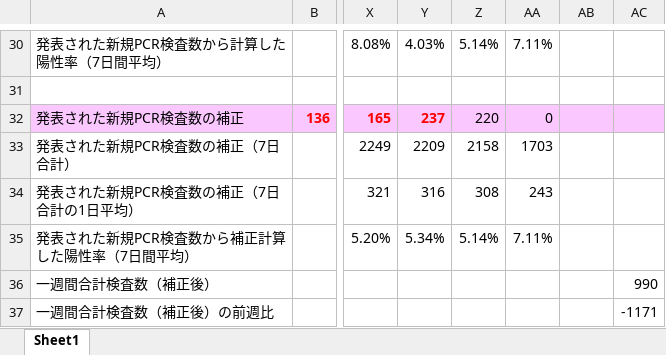
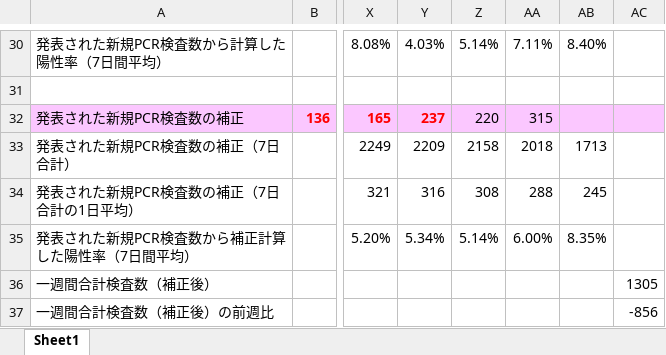
Before and after one commit to stopcovid19-kyoto/covid19, an Excel workbook: data/analyze.xlsx, sheet Sheet1, drawn as a sheet; only a part is shown, gaps mark what is left out; values as stored, in another font and other column widths than the file's, no borders; conditional formats not drawn; the diff covers the shown part only; the diff names each change by its address in the sheet, - before the commit and + after, or states it on an @@ line.

```diff
--- a/data/analyze.xlsx (sheet Sheet1)
+++ b/data/analyze.xlsx (sheet Sheet1)
-AB30: (empty)
+AB30: 8.40%
-AA32: 0
+AA32: 315
-AA33: 1703
+AA33: 2018
-AB33: (empty)
+AB33: 1713
-AA34: 243
+AA34: 288
-AB34: (empty)
+AB34: 245
-AA35: 7.11%
+AA35: 6.00%
-AB35: (empty)
+AB35: 8.35%
-AC36: 990
+AC36: 1305
-AC37: -1171
+AC37: -856
```
Also changed, not shown: 27 edited cells and cell formats elsewhere in this sheet, 1 other file.
